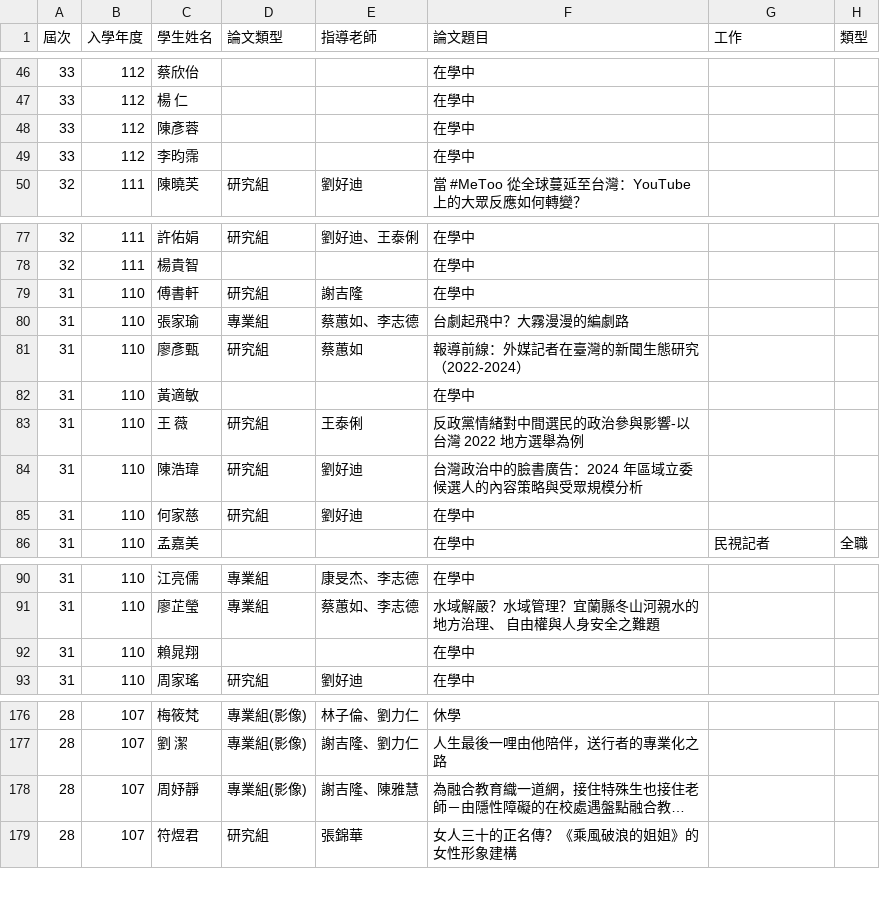
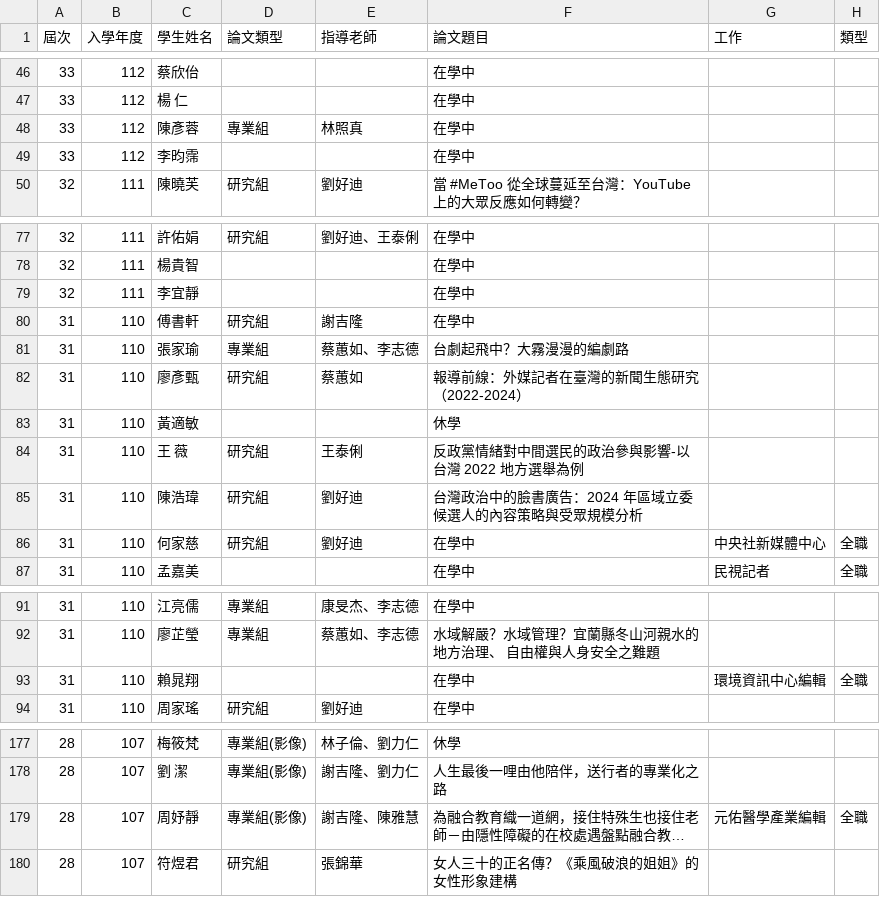
Before and after one commit to ntujour/ntujour.github.io, a CSV file: data/advisee.csv, drawn as a sheet; only a part is shown, gaps mark what is left out; long unchanged cells end in …; addresses are those after the commit; the diff names each change by its address in the sheet, - before the commit and + after, or states it on an @@ line.

```diff
--- a/data/advisee.csv
+++ b/data/advisee.csv
-D48 (論文類型): (empty)
+D48 (論文類型): 專業組
-E48 (指導老師): (empty)
+E48 (指導老師): 林照真
+row 79: 32 | 111 | 李宜靜 |  |  | 在學中
-F83 (論文題目): 在學中
+F83 (論文題目): 休學
-G86 (工作): (empty)
+G86 (工作): 中央社新媒體中心
-H86 (類型): (empty)
+H86 (類型): 全職
-G93 (工作): (empty)
+G93 (工作): 環境資訊中心編輯
-H93 (類型): (empty)
+H93 (類型): 全職
-G179 (工作): (empty)
+G179 (工作): 元佑醫學產業編輯
-H179 (類型): (empty)
+H179 (類型): 全職
```
Also changed, not shown: data/courses.csv, 4 other files.
